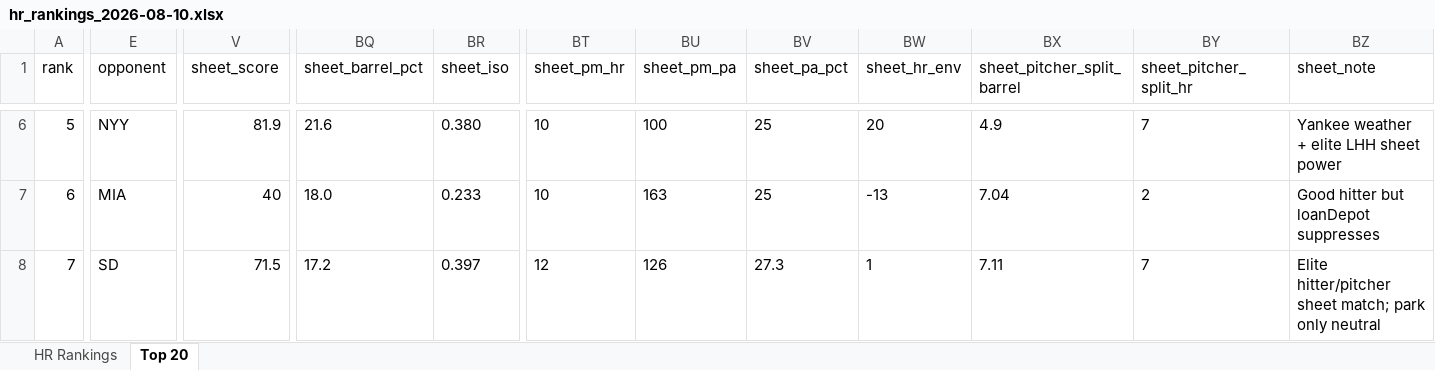
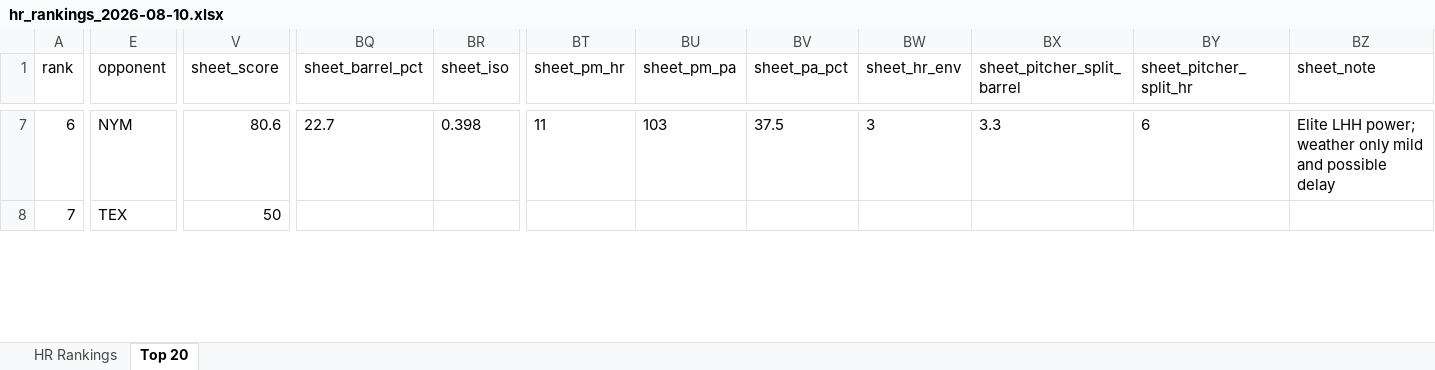
Before and after one commit to etbell28/ghost-analytics, an Excel workbook: outputs/daily/hr_rankings_2026-08-10.xlsx, sheet Top 20, drawn as a sheet; only a part is shown, gaps mark what is left out; values as stored, in another font and other column widths than the file's, no borders; removed rows and columns are numbered as before the commit, all else as after; rows hold the shown columns only; the diff covers the shown part only; the diff names each change by its address in the sheet, - before the commit and + after, or states it on an @@ line.

```diff
--- a/outputs/daily/hr_rankings_2026-08-10.xlsx (sheet Top 20)
+++ b/outputs/daily/hr_rankings_2026-08-10.xlsx (sheet Top 20)
-A7 (rank): 5
+A7 (rank): 6
-E7 (opponent): NYY
+E7 (opponent): NYM
-V7 (sheet_score): 81.9
+V7 (sheet_score): 80.6
-BQ7 (sheet_barrel_pct): 21.6
+BQ7 (sheet_barrel_pct): 22.7
-BR7 (sheet_iso): 0.380
+BR7 (sheet_iso): 0.398
-BT7 (sheet_pm_hr): 10
+BT7 (sheet_pm_hr): 11
-BU7 (sheet_pm_pa): 100
+BU7 (sheet_pm_pa): 103
-BV7 (sheet_pa_pct): 25
+BV7 (sheet_pa_pct): 37.5
-BW7 (sheet_hr_env): 20
+BW7 (sheet_hr_env): 3
-BX7 (sheet_pitcher_split_barrel): 4.9
+BX7 (sheet_pitcher_split_barrel): 3.3
-BY7 (sheet_pitcher_split_hr): 7
+BY7 (sheet_pitcher_split_hr): 6
-BZ7 (sheet_note): Yankee weather + elite LHH sheet power
+BZ7 (sheet_note): Elite LHH power; weather only mild and possible delay
-A8 (rank): 6
+A8 (rank): 7
-E8 (opponent): MIA
+E8 (opponent): TEX
-V8 (sheet_score): 40
+V8 (sheet_score): 50
-BQ8 (sheet_barrel_pct): 18.0
+BQ8 (sheet_barrel_pct): (empty)
-BR8 (sheet_iso): 0.233
+BR8 (sheet_iso): (empty)
-BT8 (sheet_pm_hr): 10
+BT8 (sheet_pm_hr): (empty)
-BU8 (sheet_pm_pa): 163
+BU8 (sheet_pm_pa): (empty)
-BV8 (sheet_pa_pct): 25
+BV8 (sheet_pa_pct): (empty)
-BW8 (sheet_hr_env): -13
+BW8 (sheet_hr_env): (empty)
-BX8 (sheet_pitcher_split_barrel): 7.04
+BX8 (sheet_pitcher_split_barrel): (empty)
-BY8 (sheet_pitcher_split_hr): 2
+BY8 (sheet_pitcher_split_hr): (empty)
-BZ8 (sheet_note): Good hitter but loanDepot suppresses
+BZ8 (sheet_note): (empty)
-row 8: 7 | SD | 71.5 | 17.2 | 0.397 | 12 | 126 | 27.3 | 1 | 7.11 | 7 | Elite hitter/pitcher sheet match; park only neutral
```
Also changed, not shown: 4 added rows, 3 removed rows and 646 edited cells elsewhere in this sheet, sheet HR Rankings, outputs/hr_rankings.xlsx, 8 other files.
